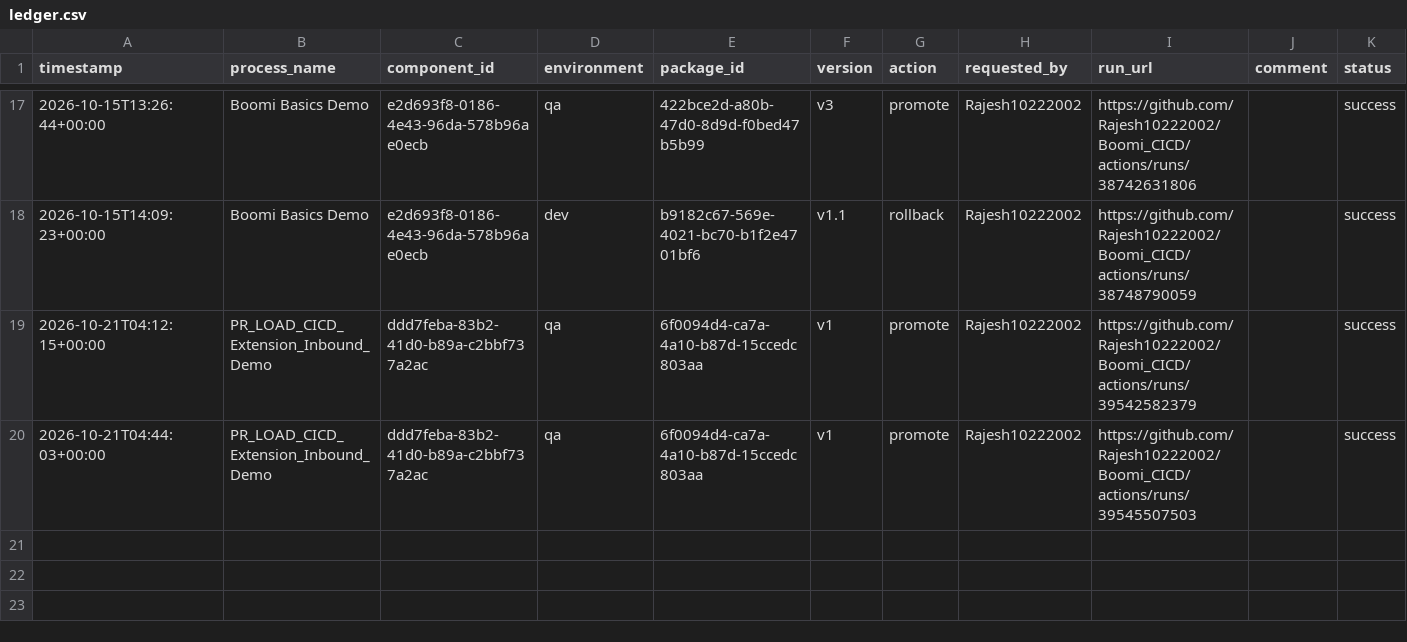
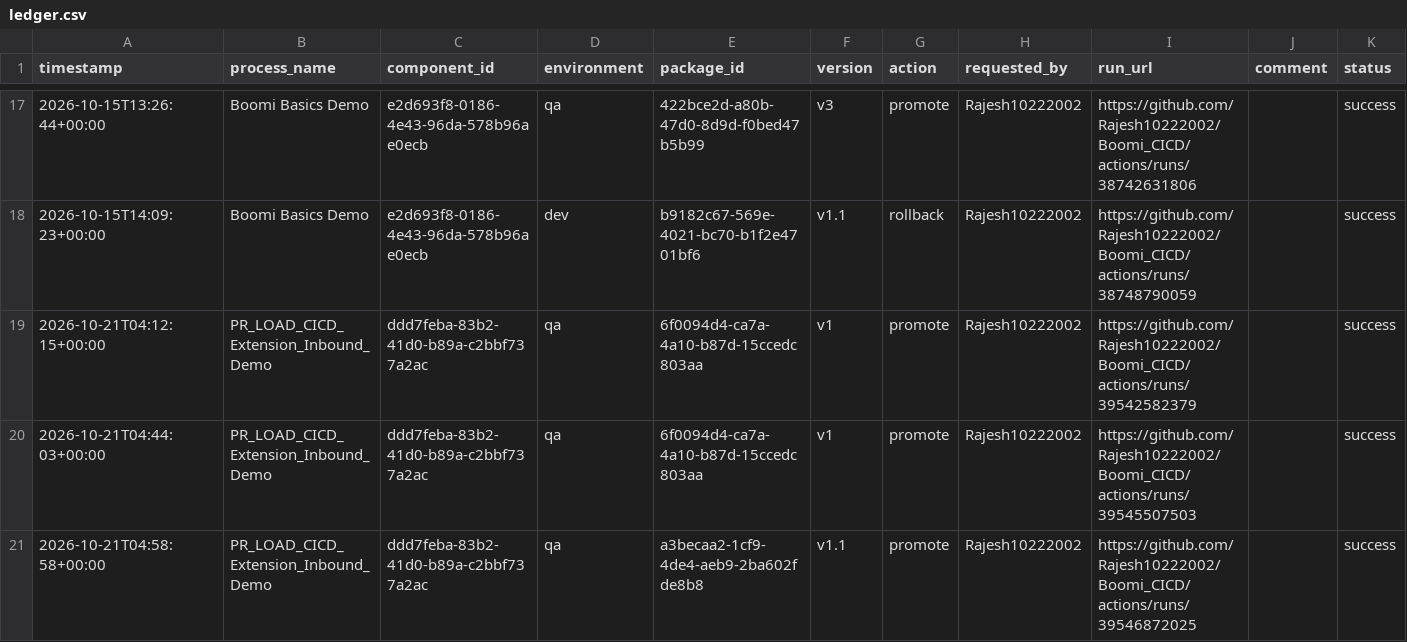
Before and after one commit to Rajesh10222002/Boomi_CICD, a CSV file: deployments/ledger.csv, drawn as a sheet; only a part is shown, gaps mark what is left out.

```diff
--- a/deployments/ledger.csv
+++ b/deployments/ledger.csv
@@ -20 +20,2 @@ timestamp,process_name,component_id,environment,package_id,version,action,reques
 2026-10-21T04:44:03+00:00,PR_LOAD_CICD_Extension_Inbound_Demo,ddd7feba-83b2-41d0-b89a-c2bbf737a2ac,qa,6f0094d4-ca7a-4a10-b87d-15ccedc803aa,v1,promote,Rajesh10222002,https://github.com/Rajesh10222002/Boomi_CICD/actions/runs/39545507503,,success
+2026-10-21T04:58:58+00:00,PR_LOAD_CICD_Extension_Inbound_Demo,ddd7feba-83b2-41d0-b89a-c2bbf737a2ac,qa,a3becaa2-1cf9-4de4-aeb9-2ba602fde8b8,v1.1,promote,Rajesh10222002,https://github.com/Rajesh10222002/Boomi_CICD/actions/runs/39546872025,,success
```
Also changed, not shown: deployments/current.csv.
